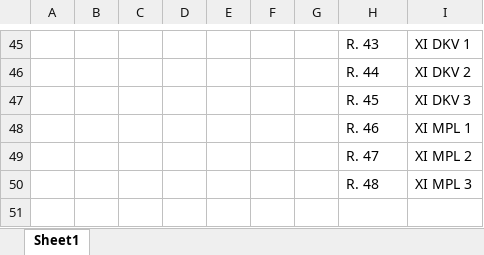
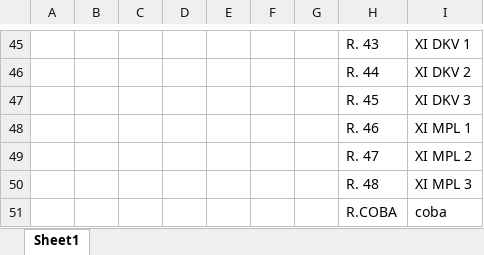
Before and after one commit to asmul123/cbt, an Excel workbook: public/assets/file/format_kelompok_last.xlsx, sheet Sheet1, drawn as a sheet; only a part is shown, gaps mark what is left out; values as stored, in another font and other column widths than the file's, no borders; the diff names each change by its address in the sheet, - before the commit and + after, or states it on an @@ line.

```diff
--- a/public/assets/file/format_kelompok_last.xlsx (sheet Sheet1)
+++ b/public/assets/file/format_kelompok_last.xlsx (sheet Sheet1)
+row 51:  |  |  |  |  |  |  | R.COBA | coba
```
Also changed, not shown: public/assets/file/format_anggota_kelompok_last.xlsx, public/assets/file/format_rombel_last.xlsx, 7 other files.
